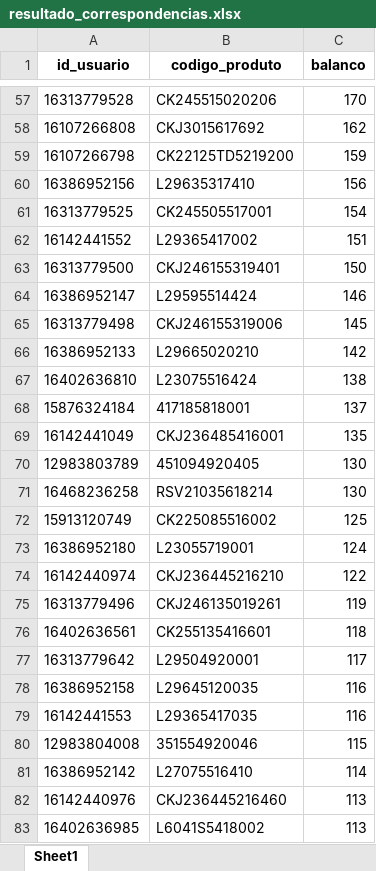
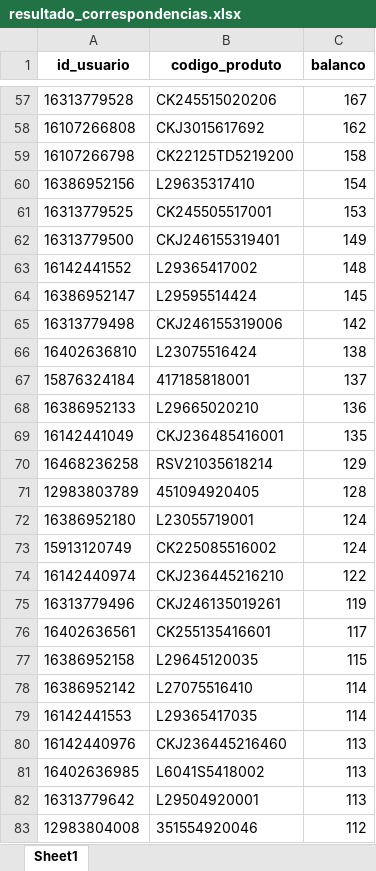
Before and after one commit to brunobolsachini/marchonapi, an Excel workbook: resultado_correspondencias.xlsx, sheet Sheet1, drawn as a sheet; only a part is shown, gaps mark what is left out; values as stored, in another font and other column widths than the file's, no borders; removed rows and columns are numbered as before the commit, all else as after; the diff covers the shown part only; the diff names each change by its address in the sheet, - before the commit and + after, or states it on an @@ line.

```diff
--- a/resultado_correspondencias.xlsx (sheet Sheet1)
+++ b/resultado_correspondencias.xlsx (sheet Sheet1)
-C57 (balanco): 170
+C57 (balanco): 167
-C59 (balanco): 159
+C59 (balanco): 158
-C60 (balanco): 156
+C60 (balanco): 154
-C61 (balanco): 154
+C61 (balanco): 153
-row 62: 16142441552 | L29365417002 | 151
-C62 (balanco): 150
+C62 (balanco): 149
+row 63: 16142441552 | L29365417002 | 148
-C64 (balanco): 146
+C64 (balanco): 145
-C65 (balanco): 145
+C65 (balanco): 142
-row 66: 16386952133 | L29665020210 | 142
+row 68: 16386952133 | L29665020210 | 136
-row 70: 12983803789 | 451094920405 | 130
-C70 (balanco): 130
+C70 (balanco): 129
-row 72: 15913120749 | CK225085516002 | 125
+row 71: 12983803789 | 451094920405 | 128
+row 73: 15913120749 | CK225085516002 | 124
-C76 (balanco): 118
+C76 (balanco): 117
-row 77: 16313779642 | L29504920001 | 117
-C77 (balanco): 116
+C77 (balanco): 115
-row 79: 16142441553 | L29365417035 | 116
-row 80: 12983804008 | 351554920046 | 115
+row 79: 16142441553 | L29365417035 | 114
+row 82: 16313779642 | L29504920001 | 113
+row 83: 12983804008 | 351554920046 | 112
```
Also changed, not shown: 109 added rows, 122 removed rows, 1092 moved rows and 52 edited cells elsewhere in this sheet.
